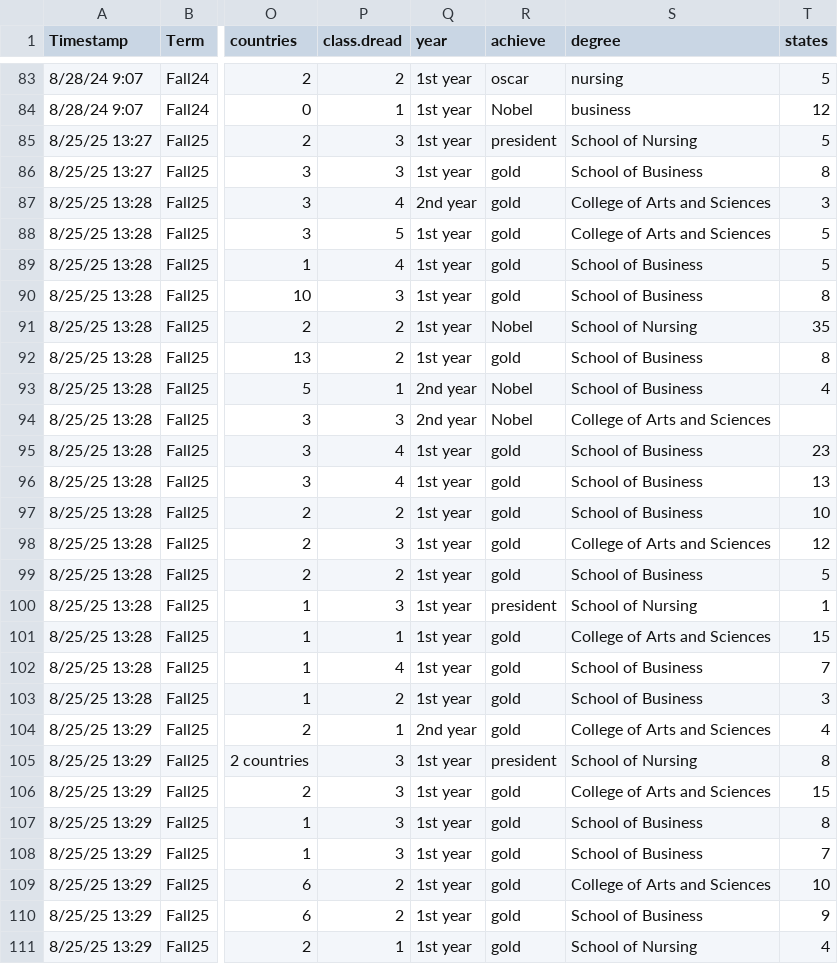
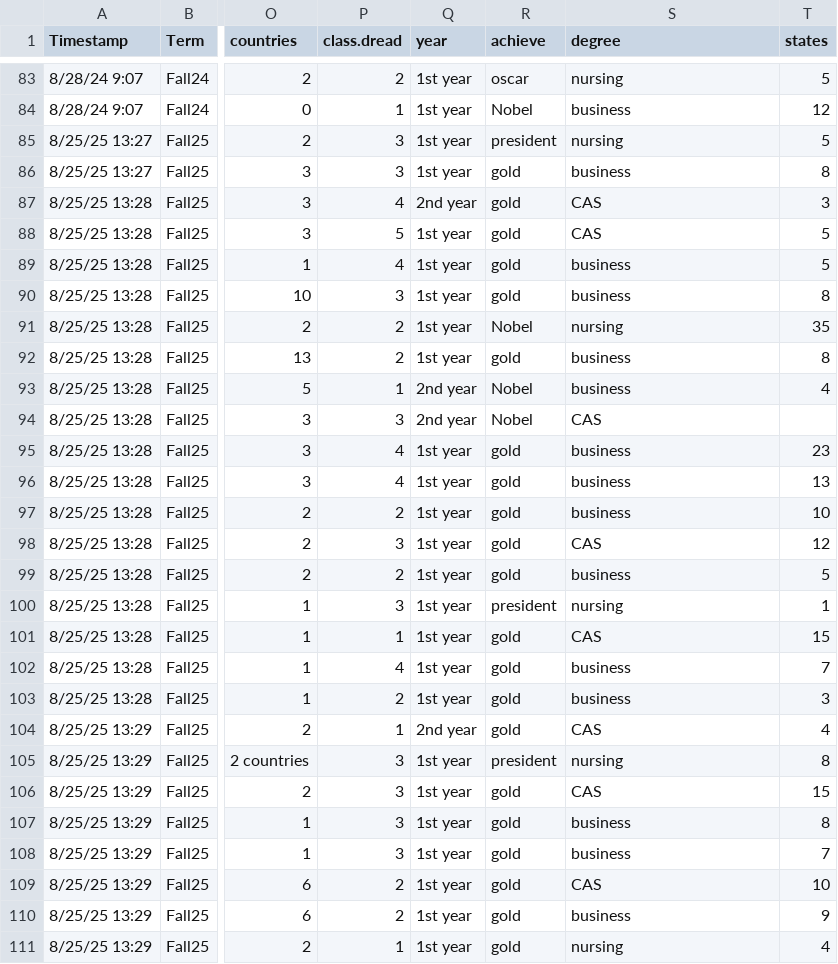
Before and after one commit to mphitchman/stats, a CSV file: data/student_surveys.csv, drawn as a sheet; only a part is shown, gaps mark what is left out; the diff covers the shown part only; the diff names each change by its address in the sheet, - before the commit and + after, or states it on an @@ line.

Commit message:
student survey typos

```diff
--- a/data/student_surveys.csv
+++ b/data/student_surveys.csv
-S85 (degree): School of Nursing
+S85 (degree): nursing
-S86 (degree): School of Business
+S86 (degree): business
-S87:S88 (degree): College of Arts and Sciences
+S87:S88 (degree): CAS
-S89:S90 (degree): School of Business
+S89:S90 (degree): business
-S91 (degree): School of Nursing
+S91 (degree): nursing
-S92:S93 (degree): School of Business
+S92:S93 (degree): business
-S94 (degree): College of Arts and Sciences
+S94 (degree): CAS
-S95:S97 (degree): School of Business
+S95:S97 (degree): business
-S98 (degree): College of Arts and Sciences
+S98 (degree): CAS
-S99 (degree): School of Business
+S99 (degree): business
-S100 (degree): School of Nursing
+S100 (degree): nursing
-S101 (degree): College of Arts and Sciences
+S101 (degree): CAS
-S102:S103 (degree): School of Business
+S102:S103 (degree): business
-S104 (degree): College of Arts and Sciences
+S104 (degree): CAS
-S105 (degree): School of Nursing
+S105 (degree): nursing
-S106 (degree): College of Arts and Sciences
+S106 (degree): CAS
-S107:S108 (degree): School of Business
+S107:S108 (degree): business
-S109 (degree): College of Arts and Sciences
+S109 (degree): CAS
-S110 (degree): School of Business
+S110 (degree): business
-S111 (degree): School of Nursing
+S111 (degree): nursing
```
Also changed, not shown: 4 edited cells elsewhere in this file, 1 other file.
